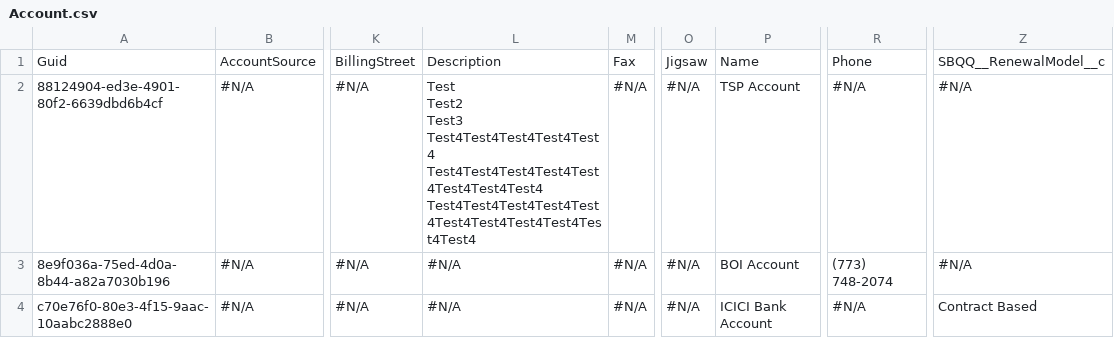
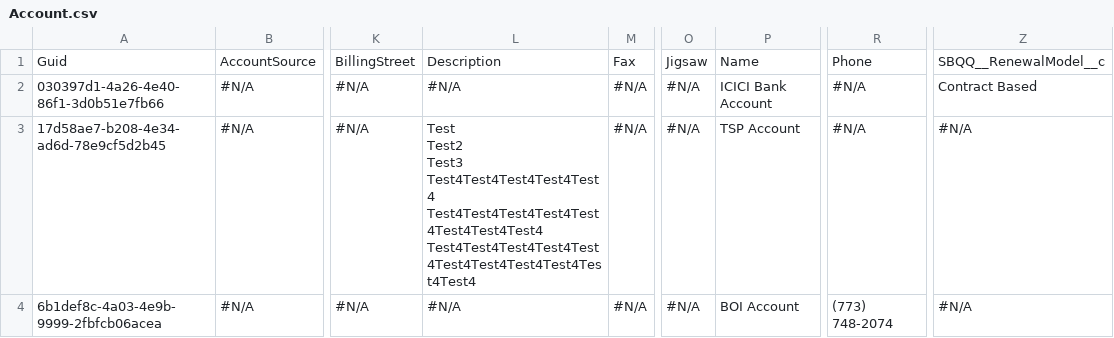
Before and after one commit to Prodlymoover/CPQTest10, a CSV file: Account.csv, drawn as a sheet; only a part is shown, gaps mark what is left out; ↵ is a line break in a cell; the diff names each change by its address in the sheet, - before the commit and + after, or states it on an @@ line.

Commit message:
Saved data from the control org into the repository master branch

```diff
--- a/Account.csv
+++ b/Account.csv
-A2: 88124904-ed3e-4901-80f2-6639dbd6b4cf
+A2: 030397d1-4a26-4e40-86f1-3d0b51e7fb66
-L2: Test ↵ Test2 ↵ Test3 ↵ Test4Test4Test4Test4Test4 ↵ Test4Test4Test4Test4Test4Test4Test4Test4 ↵ Test4Test4Test4Test4Test4Test4Test4Test4Test4Test4Test4
+L2: #N/A
-P2: TSP Account
+P2: ICICI Bank Account
-Z2: #N/A
+Z2: Contract Based
-A3: 8e9f036a-75ed-4d0a-8b44-a82a7030b196
+A3: 17d58ae7-b208-4e34-ad6d-78e9cf5d2b45
-L3: #N/A
+L3: Test ↵ Test2 ↵ Test3 ↵ Test4Test4Test4Test4Test4 ↵ Test4Test4Test4Test4Test4Test4Test4Test4 ↵ Test4Test4Test4Test4Test4Test4Test4Test4Test4Test4Test4
-P3: BOI Account
+P3: TSP Account
-R3: (773) 748-2074
+R3: #N/A
-A4: c70e76f0-80e3-4f15-9aac-10aabc2888e0
+A4: 6b1def8c-4a03-4e9b-9999-2fbfcb06acea
-P4: ICICI Bank Account
+P4: BOI Account
-R4: #N/A
+R4: (773) 748-2074
-Z4: Contract Based
+Z4: #N/A
```
